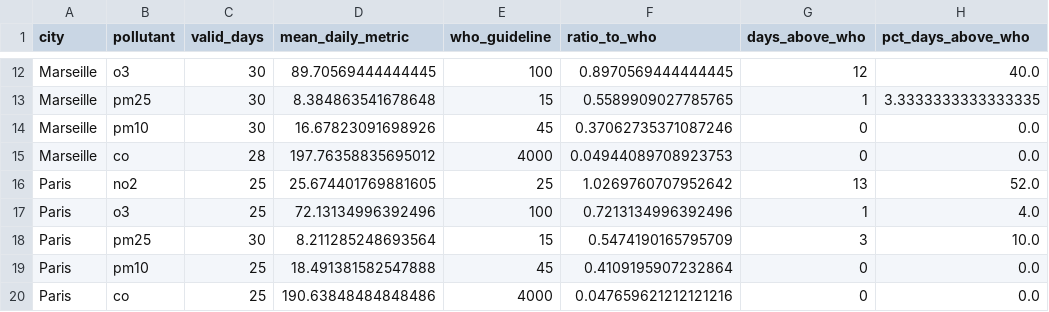
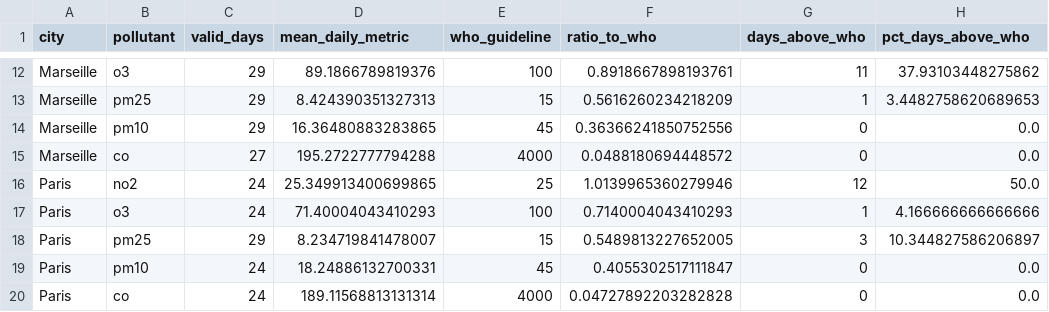
Before and after one commit to Yue75/TP-Urban-Hub, a CSV file: outputs/partie3/tables/q3_polluants_vs_oms.csv, drawn as a sheet; only a part is shown, gaps mark what is left out; the diff covers the shown part only; the diff names each change by its address in the sheet, - before the commit and + after, or states it on an @@ line.

```diff
--- a/outputs/partie3/tables/q3_polluants_vs_oms.csv
+++ b/outputs/partie3/tables/q3_polluants_vs_oms.csv
-C12:C14 (valid_days): 30
+C12:C14 (valid_days): 29
-D12 (mean_daily_metric): 89.70569444444445
+D12 (mean_daily_metric): 89.1866789819376
-F12 (ratio_to_who): 0.8970569444444445
+F12 (ratio_to_who): 0.8918667898193761
-G12 (days_above_who): 12
+G12 (days_above_who): 11
-H12 (pct_days_above_who): 40.0
+H12 (pct_days_above_who): 37.93103448275862
-D13 (mean_daily_metric): 8.384863541678648
+D13 (mean_daily_metric): 8.424390351327313
-F13 (ratio_to_who): 0.5589909027785765
+F13 (ratio_to_who): 0.5616260234218209
-H13 (pct_days_above_who): 3.3333333333333335
+H13 (pct_days_above_who): 3.4482758620689653
-D14 (mean_daily_metric): 16.67823091698926
+D14 (mean_daily_metric): 16.36480883283865
-F14 (ratio_to_who): 0.37062735371087246
+F14 (ratio_to_who): 0.36366241850752556
-C15 (valid_days): 28
+C15 (valid_days): 27
-D15 (mean_daily_metric): 197.76358835695012
+D15 (mean_daily_metric): 195.2722777794288
-F15 (ratio_to_who): 0.04944089708923753
+F15 (ratio_to_who): 0.0488180694448572
-C16:C17 (valid_days): 25
+C16:C17 (valid_days): 24
-D16 (mean_daily_metric): 25.674401769881605
+D16 (mean_daily_metric): 25.349913400699865
-F16 (ratio_to_who): 1.0269760707952642
+F16 (ratio_to_who): 1.0139965360279946
-G16 (days_above_who): 13
+G16 (days_above_who): 12
-H16 (pct_days_above_who): 52.0
+H16 (pct_days_above_who): 50.0
-D17 (mean_daily_metric): 72.13134996392496
+D17 (mean_daily_metric): 71.40004043410293
-F17 (ratio_to_who): 0.7213134996392496
+F17 (ratio_to_who): 0.7140004043410293
-H17 (pct_days_above_who): 4.0
+H17 (pct_days_above_who): 4.166666666666666
-C18 (valid_days): 30
+C18 (valid_days): 29
-D18 (mean_daily_metric): 8.211285248693564
+D18 (mean_daily_metric): 8.234719841478007
-F18 (ratio_to_who): 0.5474190165795709
+F18 (ratio_to_who): 0.5489813227652005
-H18 (pct_days_above_who): 10.0
+H18 (pct_days_above_who): 10.344827586206897
-C19:C20 (valid_days): 25
+C19:C20 (valid_days): 24
-D19 (mean_daily_metric): 18.491381582547888
+D19 (mean_daily_metric): 18.24886132700331
-F19 (ratio_to_who): 0.4109195907232864
+F19 (ratio_to_who): 0.4055302517111847
-D20 (mean_daily_metric): 190.63848484848486
+D20 (mean_daily_metric): 189.11568813131314
-F20 (ratio_to_who): 0.047659621212121216
+F20 (ratio_to_who): 0.04727892203282828
```
Also changed, not shown: 47 edited cells elsewhere in this file, outputs/partie3/tables/q1_ranking_stations.csv, outputs/partie3/tables/q2_profil_horaire.csv, 12 other files.
